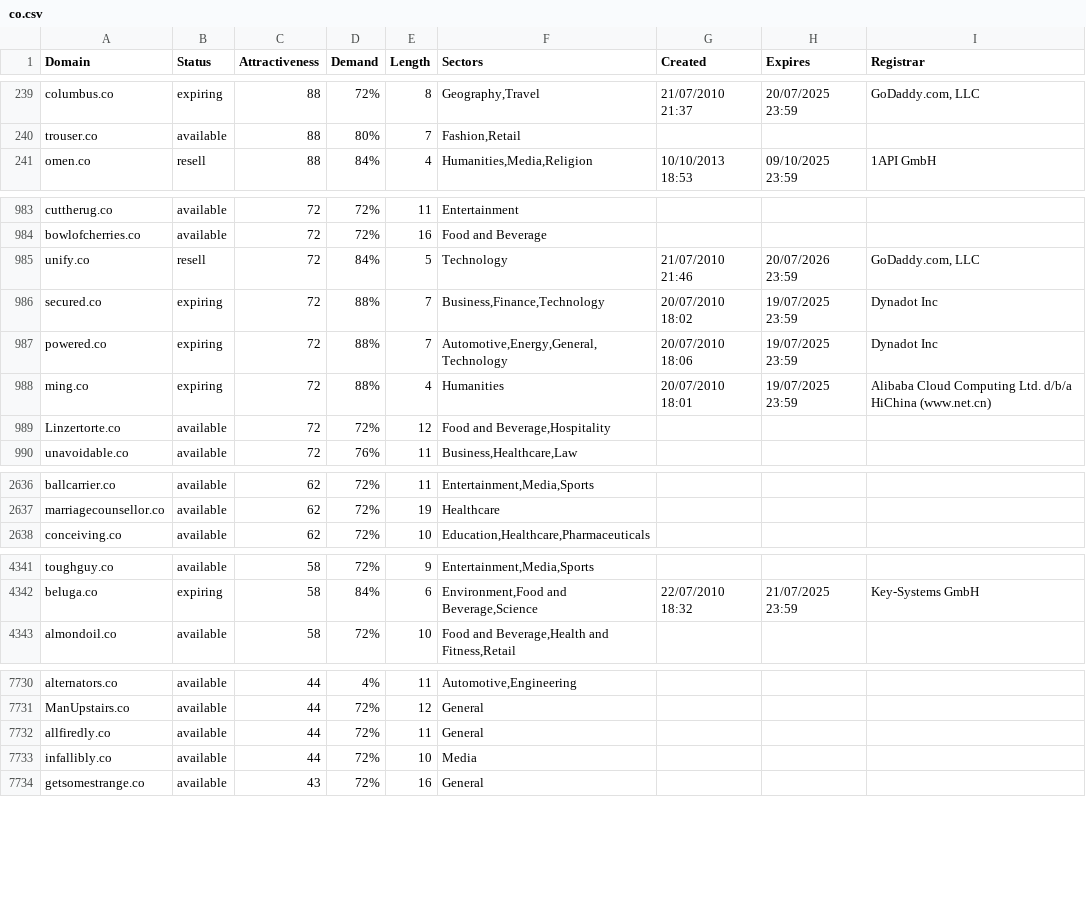
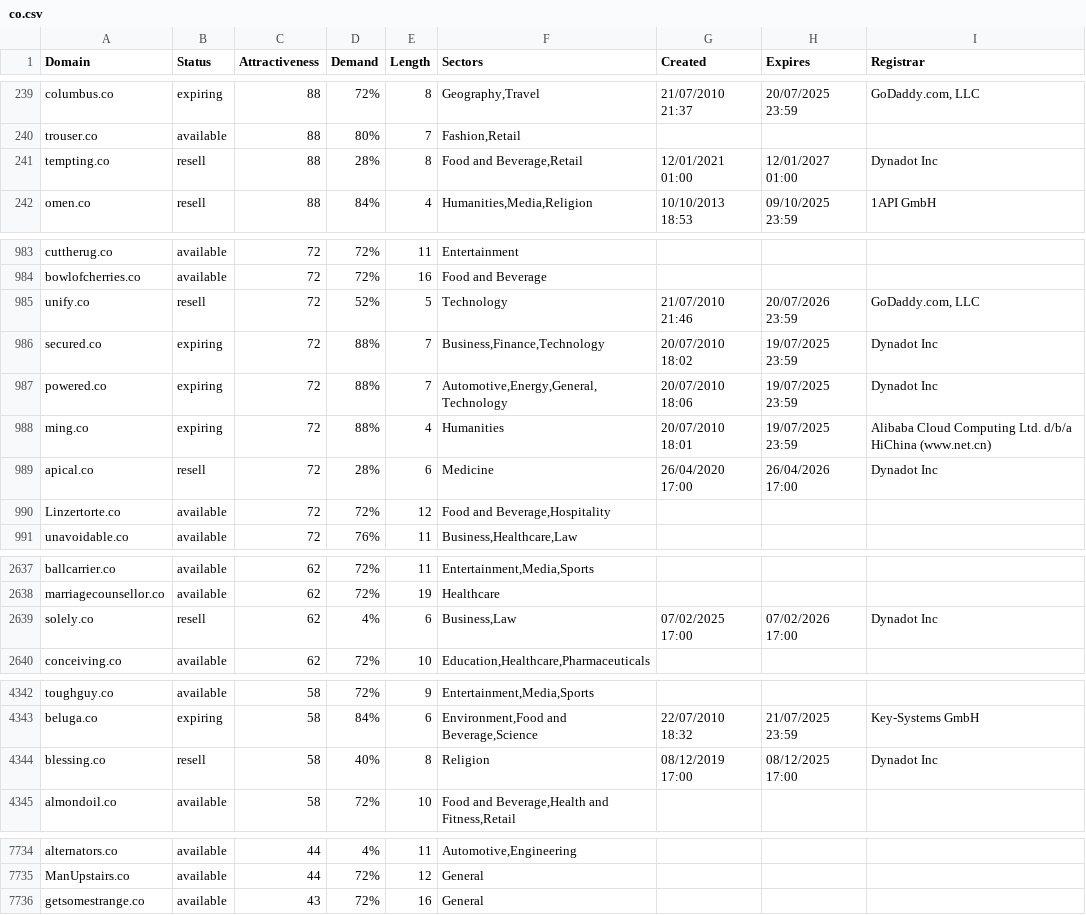
Before and after one commit to UniqueDomains/co-oneword-domains, a CSV file: co.csv, drawn as a sheet; only a part is shown, gaps mark what is left out; the diff covers the shown part only.

```diff
--- a/co.csv
+++ b/co.csv
@@ -240,2 +240,3 @@ columbus.co,expiring,88,72%,8,"Geography,Travel",21/07/2010 21:37,20/07/2025 23:
 trouser.co,available,88,80%,7,"Fashion,Retail",,,
+tempting.co,resell,88,28%,8,"Food and Beverage,Retail",12/01/2021 01:00,12/01/2027 01:00,Dynadot Inc
 omen.co,resell,88,84%,4,"Humanities,Media,Religion",10/10/2013 18:53,09/10/2025 23:59,1API GmbH
@@ -984,3 +984,3 @@ cuttherug.co,available,72,72%,11,Entertainment,,,
 bowlofcherries.co,available,72,72%,16,Food and Beverage,,,
-unify.co,resell,72,84%,5,Technology,21/07/2010 21:46,20/07/2026 23:59,"GoDaddy.com, LLC"
+unify.co,resell,72,52%,5,Technology,21/07/2010 21:46,20/07/2026 23:59,"GoDaddy.com, LLC"
 secured.co,expiring,72,88%,7,"Business,Finance,Technology",20/07/2010 18:02,19/07/2025 23:59,Dynadot Inc
@@ -988,2 +988,3 @@ powered.co,expiring,72,88%,7,"Automotive,Energy,General,Technology",20/07/2010 1
 ming.co,expiring,72,88%,4,Humanities,20/07/2010 18:01,19/07/2025 23:59,Alibaba Cloud Computing Ltd. d/b/a HiChina (www.net.cn)
+apical.co,resell,72,28%,6,Medicine,26/04/2020 17:00,26/04/2026 17:00,Dynadot Inc
 Linzertorte.co,available,72,72%,12,"Food and Beverage,Hospitality",,,
@@ -2637,2 +2638,3 @@ ballcarrier.co,available,62,72%,11,"Entertainment,Media,Sports",,,
 marriagecounsellor.co,available,62,72%,19,Healthcare,,,
+solely.co,resell,62,4%,6,"Business,Law",07/02/2025 17:00,07/02/2026 17:00,Dynadot Inc
 conceiving.co,available,62,72%,10,"Education,Healthcare,Pharmaceuticals",,,
@@ -4342,2 +4343,3 @@ toughguy.co,available,58,72%,9,"Entertainment,Media,Sports",,,
 beluga.co,expiring,58,84%,6,"Environment,Food and Beverage,Science",22/07/2010 18:32,21/07/2025 23:59,Key-Systems GmbH
+blessing.co,resell,58,40%,8,Religion,08/12/2019 17:00,08/12/2025 17:00,Dynadot Inc
 almondoil.co,available,58,72%,10,"Food and Beverage,Health and Fitness,Retail",,,
@@ -7731,4 +7735,2 @@ alternators.co,available,44,4%,11,"Automotive,Engineering",,,
 ManUpstairs.co,available,44,72%,12,General,,,
-allfiredly.co,available,44,72%,11,General,,,
-infallibly.co,available,44,72%,10,Media,,,
 getsomestrange.co,available,43,72%,16,General,,,
```
Also changed, not shown: 3 added rows, 5 removed rows and 70 edited cells elsewhere in this file, 2 other files.
